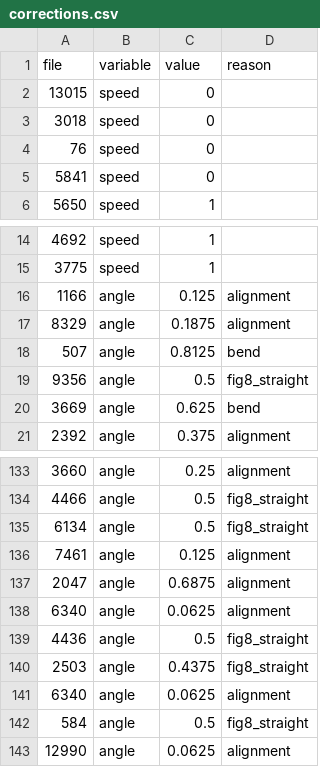
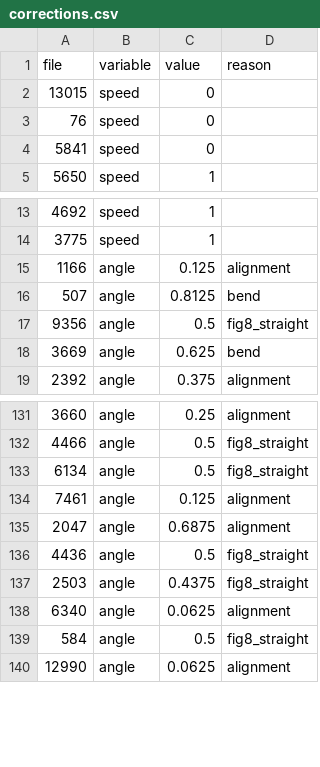
Before and after one commit to lldvdll/PiCar, a CSV file: data/corrections.csv, drawn as a sheet; only a part is shown, gaps mark what is left out; the diff names each change by its address in the sheet, - before the commit and + after, or states it on an @@ line.

Commit message:
Remove correction duplicates

```diff
--- a/data/corrections.csv
+++ b/data/corrections.csv
-row 3: 3018 | speed | 0
-row 17: 8329 | angle | 0.1875 | alignment
-row 138: 6340 | angle | 0.0625 | alignment
```
